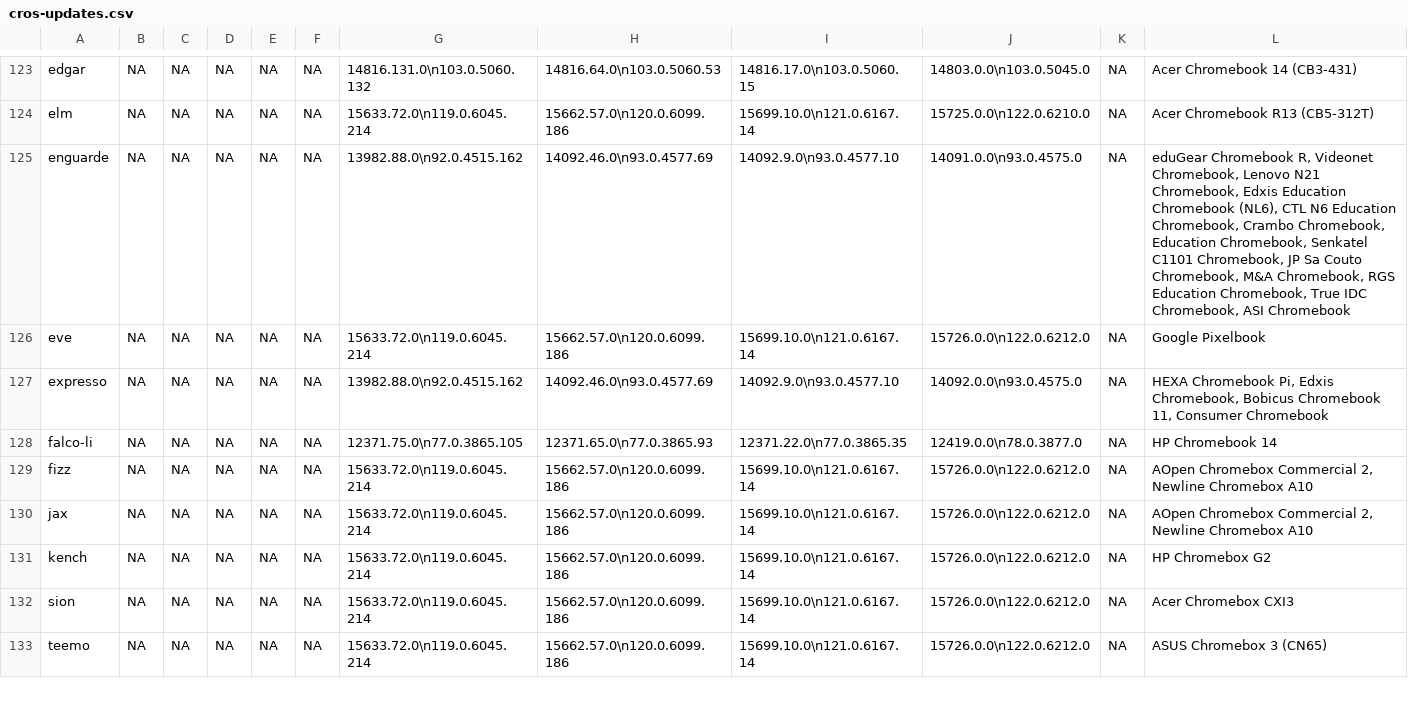
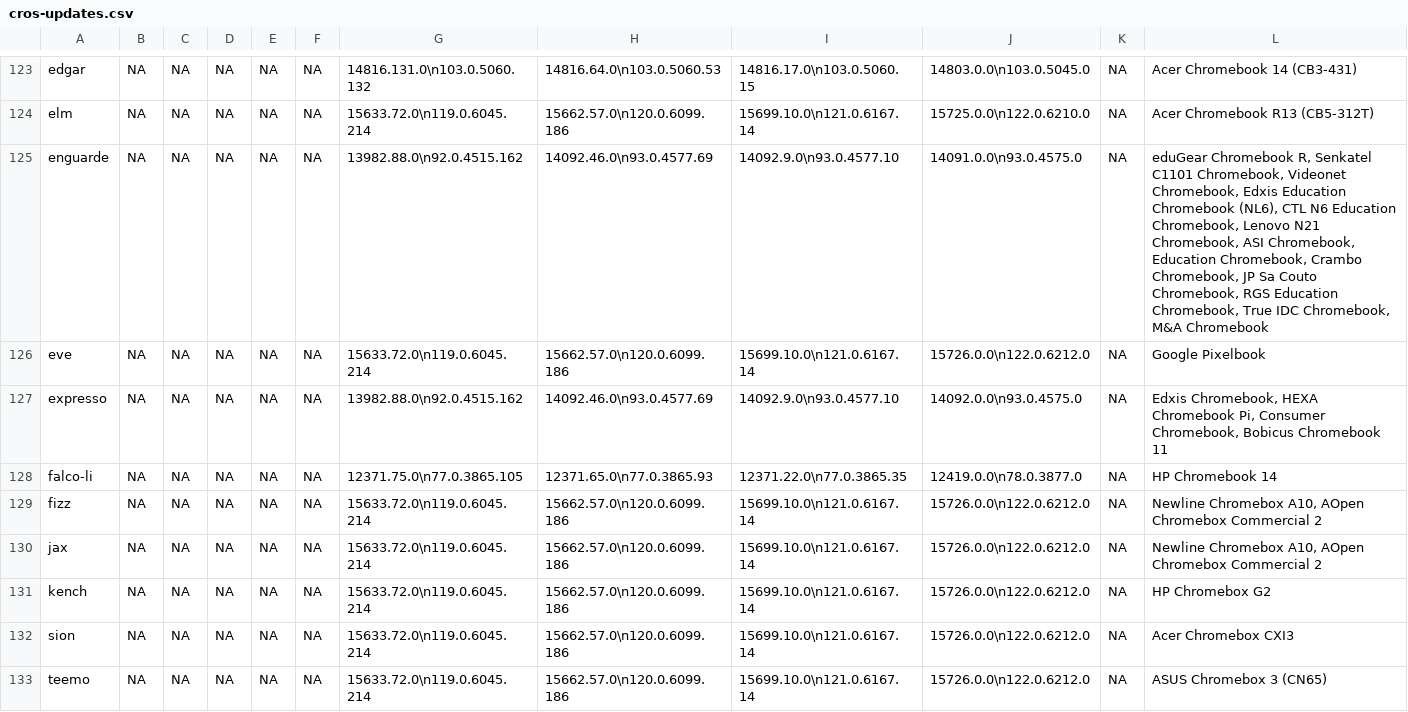
Before and after one commit to skylartaylor/cros-updates, a CSV file: src/data/cros-updates.csv, drawn as a sheet; only a part is shown, gaps mark what is left out; the diff covers the shown part only.

```diff
--- a/src/data/cros-updates.csv
+++ b/src/data/cros-updates.csv
@@ -124,8 +124,8 @@
 "elm","NA","NA","NA","NA","NA","15633.72.0\n119.0.6045.214","15662.57.0\n120.0.6099.186","15699.10.0\n121.0.6167.14","15725.0.0\n122.0.6210.0","NA","Acer Chromebook R13 (CB5-312T)"
-"enguarde","NA","NA","NA","NA","NA","13982.88.0\n92.0.4515.162","14092.46.0\n93.0.4577.69","14092.9.0\n93.0.4577.10","14091.0.0\n93.0.4575.0","NA","eduGear Chromebook R, Videonet Chromebook, Lenovo N21 Chromebook, Edxis Education Chromebook (NL6), CTL N6 Education Chromebook, Crambo Chromebook, Education Chromebook, Senkatel C1101 Chromebook, JP Sa Couto Chromebook, M&A Chromebook, RGS Education Chromebook, True IDC Chromebook, ASI Chromebook"
+"enguarde","NA","NA","NA","NA","NA","13982.88.0\n92.0.4515.162","14092.46.0\n93.0.4577.69","14092.9.0\n93.0.4577.10","14091.0.0\n93.0.4575.0","NA","eduGear Chromebook R, Senkatel C1101 Chromebook, Videonet Chromebook, Edxis Education Chromebook (NL6), CTL N6 Education Chromebook, Lenovo N21 Chromebook, ASI Chromebook, Education Chromebook, Crambo Chromebook, JP Sa Couto Chromebook, RGS Education Chromebook, True IDC Chromebook, M&A Chromebook"
 "eve","NA","NA","NA","NA","NA","15633.72.0\n119.0.6045.214","15662.57.0\n120.0.6099.186","15699.10.0\n121.0.6167.14","15726.0.0\n122.0.6212.0","NA","Google Pixelbook"
-"expresso","NA","NA","NA","NA","NA","13982.88.0\n92.0.4515.162","14092.46.0\n93.0.4577.69","14092.9.0\n93.0.4577.10","14092.0.0\n93.0.4575.0","NA","HEXA Chromebook Pi, Edxis Chromebook, Bobicus Chromebook 11, Consumer Chromebook"
+"expresso","NA","NA","NA","NA","NA","13982.88.0\n92.0.4515.162","14092.46.0\n93.0.4577.69","14092.9.0\n93.0.4577.10","14092.0.0\n93.0.4575.0","NA","Edxis Chromebook, HEXA Chromebook Pi, Consumer Chromebook, Bobicus Chromebook 11"
 "falco-li","NA","NA","NA","NA","NA","12371.75.0\n77.0.3865.105","12371.65.0\n77.0.3865.93","12371.22.0\n77.0.3865.35","12419.0.0\n78.0.3877.0","NA","HP Chromebook 14"
-"fizz","NA","NA","NA","NA","NA","15633.72.0\n119.0.6045.214","15662.57.0\n120.0.6099.186","15699.10.0\n121.0.6167.14","15726.0.0\n122.0.6212.0","NA","AOpen Chromebox Commercial 2, Newline Chromebox A10"
-"jax","NA","NA","NA","NA","NA","15633.72.0\n119.0.6045.214","15662.57.0\n120.0.6099.186","15699.10.0\n121.0.6167.14","15726.0.0\n122.0.6212.0","NA","AOpen Chromebox Commercial 2, Newline Chromebox A10"
+"fizz","NA","NA","NA","NA","NA","15633.72.0\n119.0.6045.214","15662.57.0\n120.0.6099.186","15699.10.0\n121.0.6167.14","15726.0.0\n122.0.6212.0","NA","Newline Chromebox A10, AOpen Chromebox Commercial 2"
+"jax","NA","NA","NA","NA","NA","15633.72.0\n119.0.6045.214","15662.57.0\n120.0.6099.186","15699.10.0\n121.0.6167.14","15726.0.0\n122.0.6212.0","NA","Newline Chromebox A10, AOpen Chromebox Commercial 2"
 "kench","NA","NA","NA","NA","NA","15633.72.0\n119.0.6045.214","15662.57.0\n120.0.6099.186","15699.10.0\n121.0.6167.14","15726.0.0\n122.0.6212.0","NA","HP Chromebox G2"
```
Also changed, not shown: 36 edited cells elsewhere in this file, 1 other file.
